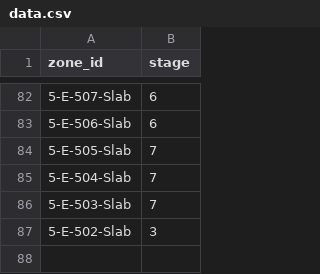
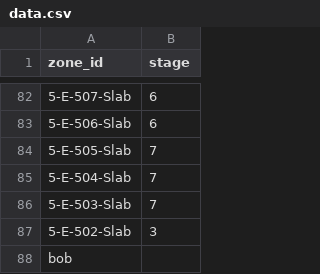
Before and after one commit to 00011-beep/Attwood-QA, a CSV file: viewer/data.csv, drawn as a sheet; only a part is shown, gaps mark what is left out; the diff names each change by its address in the sheet, - before the commit and + after, or states it on an @@ line.

Commit message:
Updated data.csv to include a new entry for "bob". The previous entries remain unchanged.

```diff
--- a/viewer/data.csv
+++ b/viewer/data.csv
+row 88: bob
```
